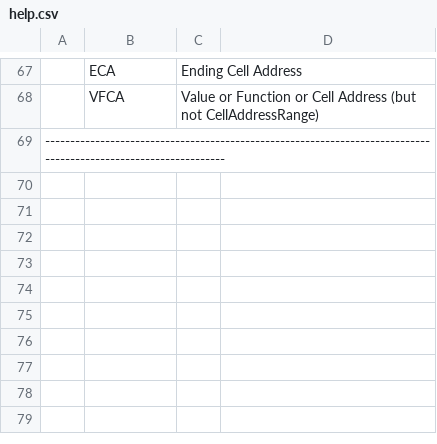
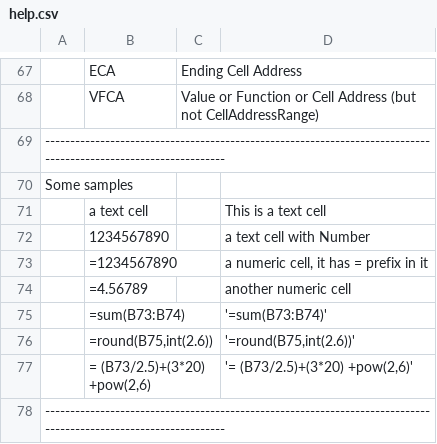
Before and after one commit to hanishkvc/prgs-docs-spreadsheetkvc, a CSV file: help.csv, drawn as a sheet; only a part is shown, gaps mark what is left out; the diff names each change by its address in the sheet, - before the commit and + after, or states it on an @@ line.

```diff
--- a/help.csv
+++ b/help.csv
+row 70: Some samples
+row 71:  | a text cell |  | This is a text cell
+row 72:  | 1234567890 |  | a text cell with Number
+row 73:  | =1234567890 |  | a numeric cell, it has = prefix in it
+row 74:  | =4.56789 |  | another numeric cell
+row 75:  | =sum(B73:B74) |  | '=sum(B73:B74)'
+row 76:  | =round(B75,int(2.6)) |  | '=round(B75,int(2.6))'
+row 77:  | = (B73/2.5)+(3*20) +pow(2,6) |  | '= (B73/2.5)+(3*20) +pow(2,6)'
+row 78: -----------------------------------------------------------------------------------------------------------------
```
Also changed, not shown: 1 other file.
